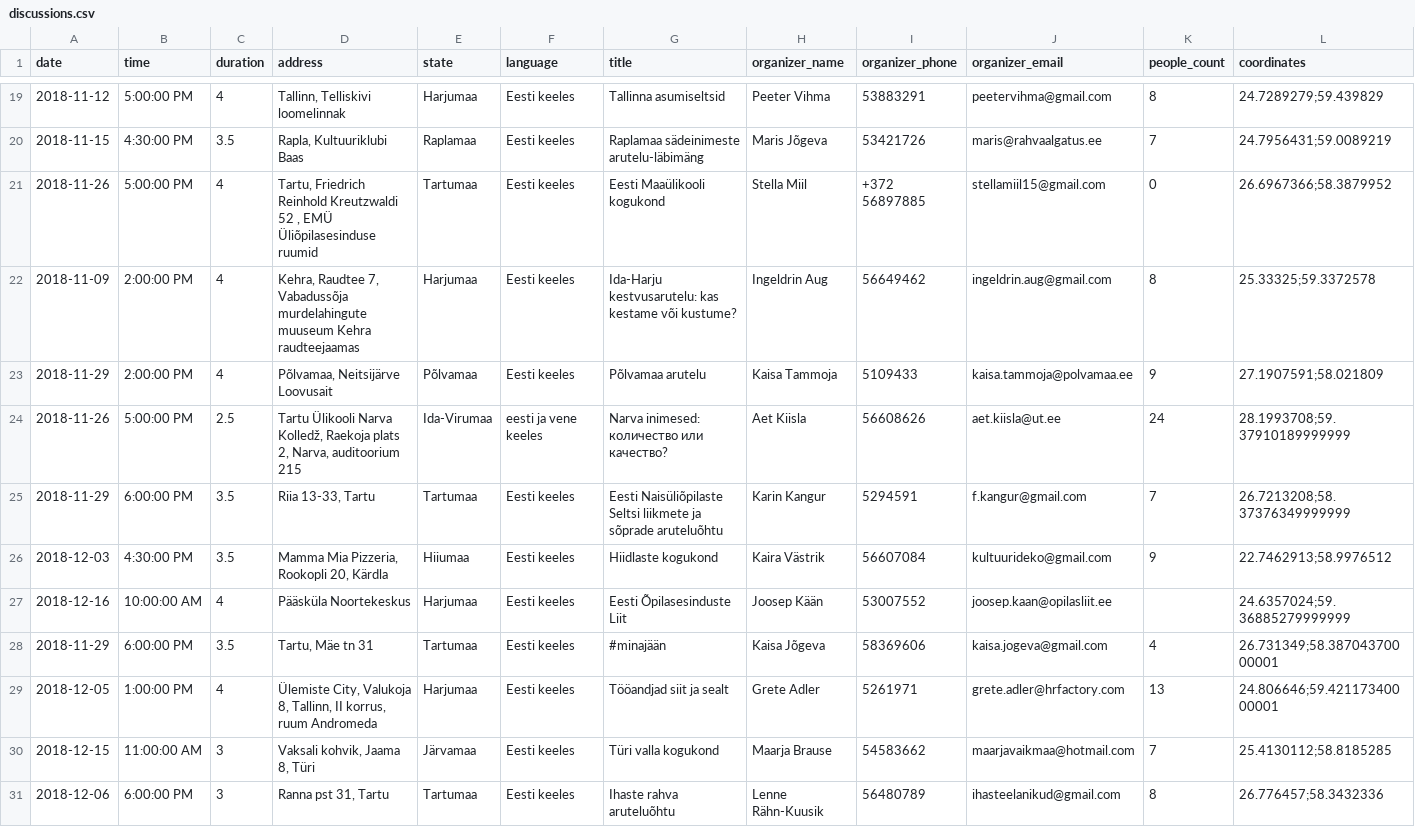
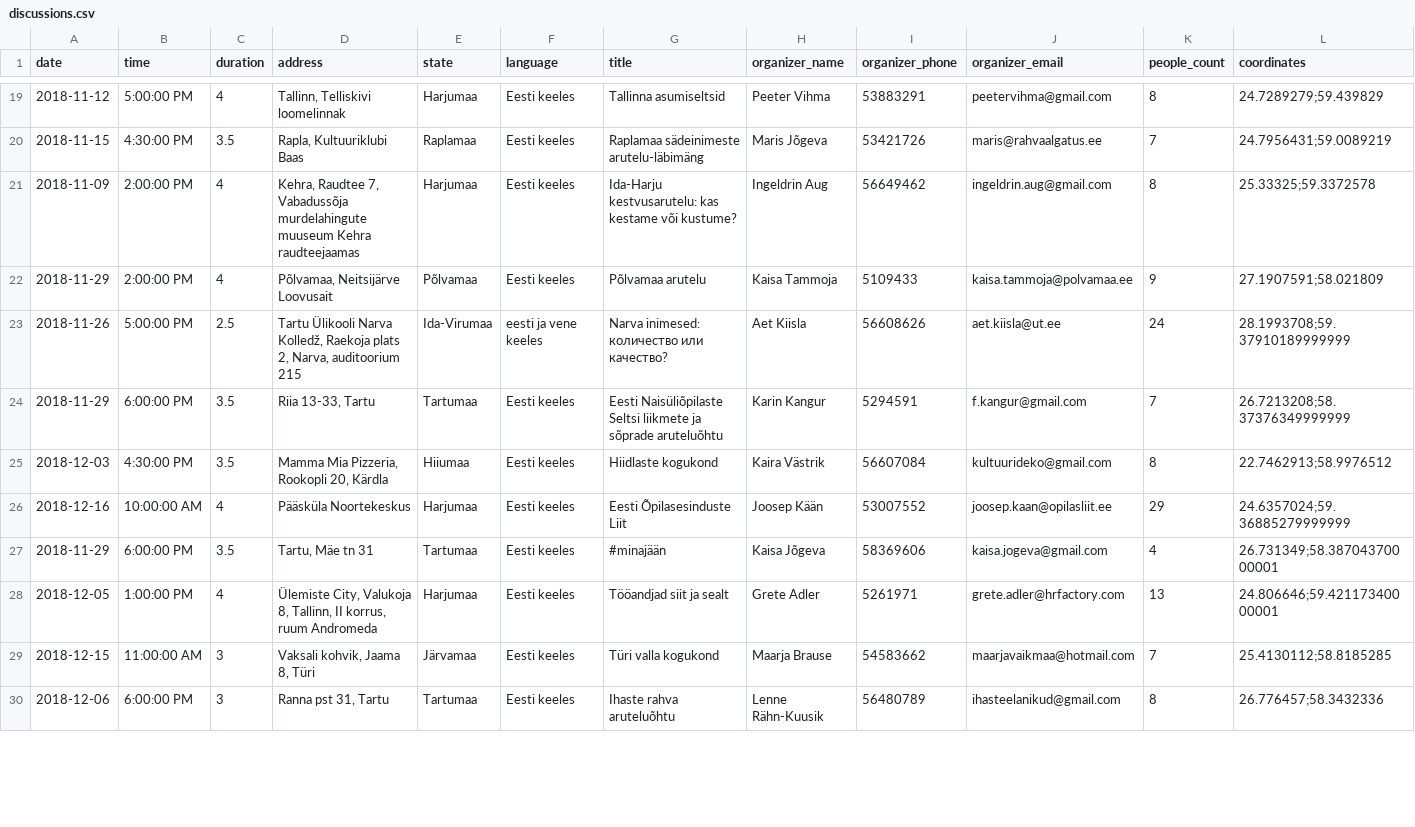
Before and after one commit to rahvaalgatus/kestame, a CSV file: content/discussions.csv, drawn as a sheet; only a part is shown, gaps mark what is left out; the diff covers the shown part only.

Commit message:
Update discussions.

```diff
--- a/content/discussions.csv
+++ b/content/discussions.csv
@@ -20,3 +20,2 @@ date,time,duration,address,state,language,title,organizer_name,organizer_phone,o
 2018-11-15,4:30:00 PM,3.5,"Rapla, Kultuuriklubi Baas",Raplamaa,Eesti keeles,Raplamaa sädeinimeste arutelu-läbimäng,Maris Jõgeva,53421726,maris@rahvaalgatus.ee,7,24.7956431;59.0089219
-2018-11-26,5:00:00 PM,4,"Tartu, Friedrich Reinhold Kreutzwaldi 52 , EMÜ Üliõpilasesinduse ruumid",Tartumaa,Eesti keeles,Eesti Maaülikooli kogukond,Stella Miil,+372 56897885,stellamiil15@gmail.com,0,26.6967366;58.3879952
 2018-11-09,2:00:00 PM,4,"Kehra, Raudtee 7, Vabadussõja murdelahingute muuseum Kehra raudteejaamas",Harjumaa,Eesti keeles,Ida-Harju kestvusarutelu: kas kestame või kustume?,Ingeldrin Aug,56649462,ingeldrin.aug@gmail.com,8,25.33325;59.3372578
@@ -25,4 +24,4 @@ date,time,duration,address,state,language,title,organizer_name,organizer_phone,o
 2018-11-29,6:00:00 PM,3.5,"Riia 13-33, Tartu",Tartumaa,Eesti keeles,Eesti Naisüliõpilaste Seltsi liikmete ja sõprade aruteluõhtu,Karin Kangur,5294591,f.kangur@gmail.com,7,26.7213208;58.37376349999999
-2018-12-03,4:30:00 PM,3.5,"Mamma Mia Pizzeria, Rookopli 20, Kärdla ",Hiiumaa,Eesti keeles,Hiidlaste kogukond,Kaira Västrik,56607084,kultuurideko@gmail.com,9,22.7462913;58.9976512
-2018-12-16,10:00:00 AM,4,Pääsküla Noortekeskus,Harjumaa,Eesti keeles,Eesti Õpilasesinduste Liit,Joosep Kään,53007552,joosep.kaan@opilasliit.ee,,24.6357024;59.36885279999999
+2018-12-03,4:30:00 PM,3.5,"Mamma Mia Pizzeria, Rookopli 20, Kärdla ",Hiiumaa,Eesti keeles,Hiidlaste kogukond,Kaira Västrik,56607084,kultuurideko@gmail.com,8,22.7462913;58.9976512
+2018-12-16,10:00:00 AM,4,Pääsküla Noortekeskus,Harjumaa,Eesti keeles,Eesti Õpilasesinduste Liit,Joosep Kään,53007552,joosep.kaan@opilasliit.ee,29,24.6357024;59.36885279999999
 2018-11-29,6:00:00 PM,3.5,"Tartu, Mäe tn 31 ",Tartumaa,Eesti keeles,#minajään,Kaisa Jõgeva,58369606,kaisa.jogeva@gmail.com,4,26.731349;58.38704370000001
```
Also changed, not shown: 3 added rows and 2 edited cells elsewhere in this file.
